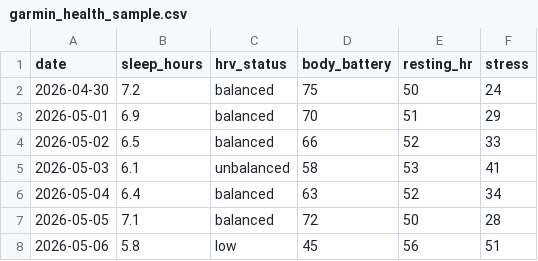
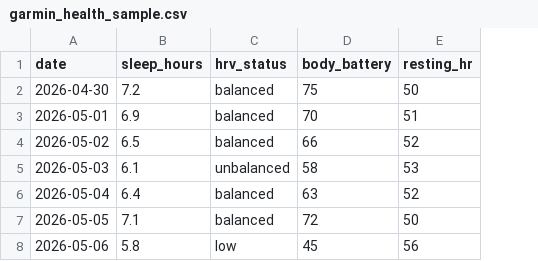
Before and after one commit to robertCheng134/stramin, a CSV file: data/garmin_health_sample.csv, drawn as a sheet; the diff names each change by its address in the sheet, - before the commit and + after, or states it on an @@ line.

Commit message:
feat: improve morning recovery entry UX

```diff
--- a/data/garmin_health_sample.csv
+++ b/data/garmin_health_sample.csv
-column F (stress), rows 2-8: 24 | 29 | 33 | 41 | 34 | 28 | 51
```
Also changed, not shown: 7 other files.
